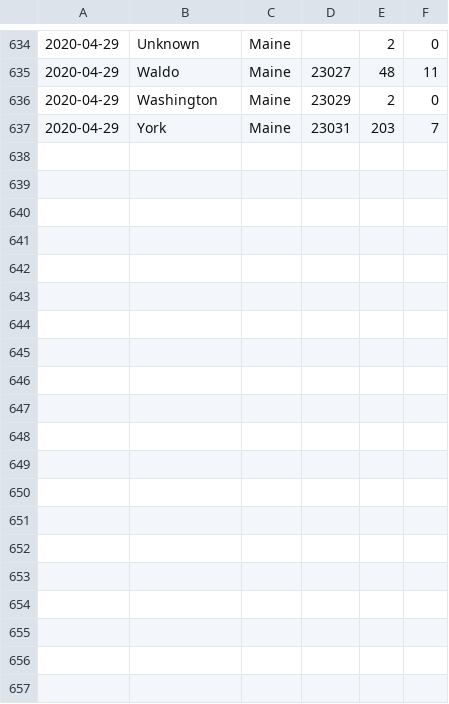
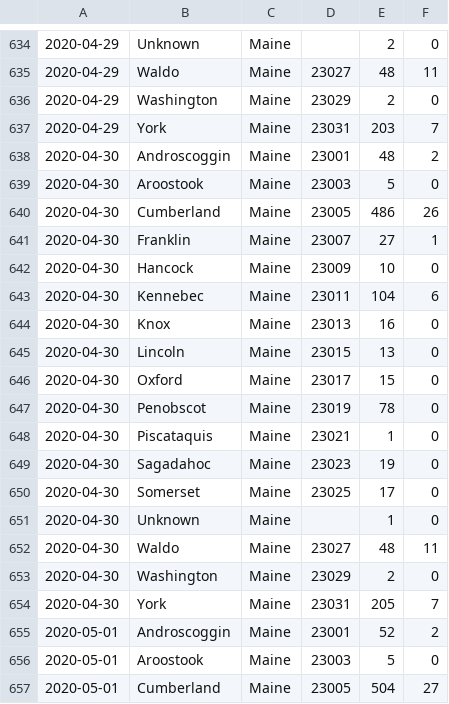
Before and after one commit to ssocolow/coronarisk, a CSV file: mainecounties.csv, drawn as a sheet; only a part is shown, gaps mark what is left out; the diff covers the shown part only.

Commit message:
added static data and cleaned up old stuff

```diff
--- a/mainecounties.csv
+++ b/mainecounties.csv
@@ -637 +637,21 @@
 2020-04-29,York,Maine,23031,203,7
+2020-04-30,Androscoggin,Maine,23001,48,2
+2020-04-30,Aroostook,Maine,23003,5,0
+2020-04-30,Cumberland,Maine,23005,486,26
+2020-04-30,Franklin,Maine,23007,27,1
+2020-04-30,Hancock,Maine,23009,10,0
+2020-04-30,Kennebec,Maine,23011,104,6
+2020-04-30,Knox,Maine,23013,16,0
+2020-04-30,Lincoln,Maine,23015,13,0
+2020-04-30,Oxford,Maine,23017,15,0
+2020-04-30,Penobscot,Maine,23019,78,0
+2020-04-30,Piscataquis,Maine,23021,1,0
+2020-04-30,Sagadahoc,Maine,23023,19,0
+2020-04-30,Somerset,Maine,23025,17,0
+2020-04-30,Unknown,Maine,,1,0
+2020-04-30,Waldo,Maine,23027,48,11
+2020-04-30,Washington,Maine,23029,2,0
+2020-04-30,York,Maine,23031,205,7
+2020-05-01,Androscoggin,Maine,23001,52,2
+2020-05-01,Aroostook,Maine,23003,5,0
+2020-05-01,Cumberland,Maine,23005,504,27
```
Also changed, not shown: 13 added rows elsewhere in this file, 4 other files.
